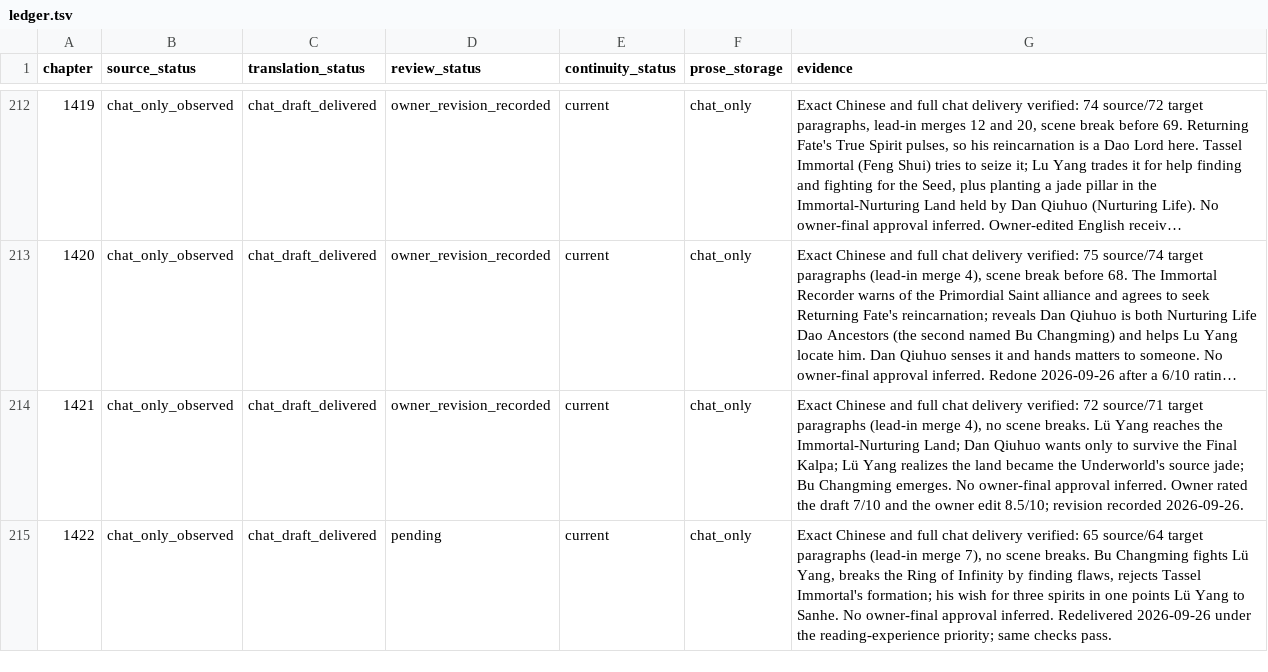
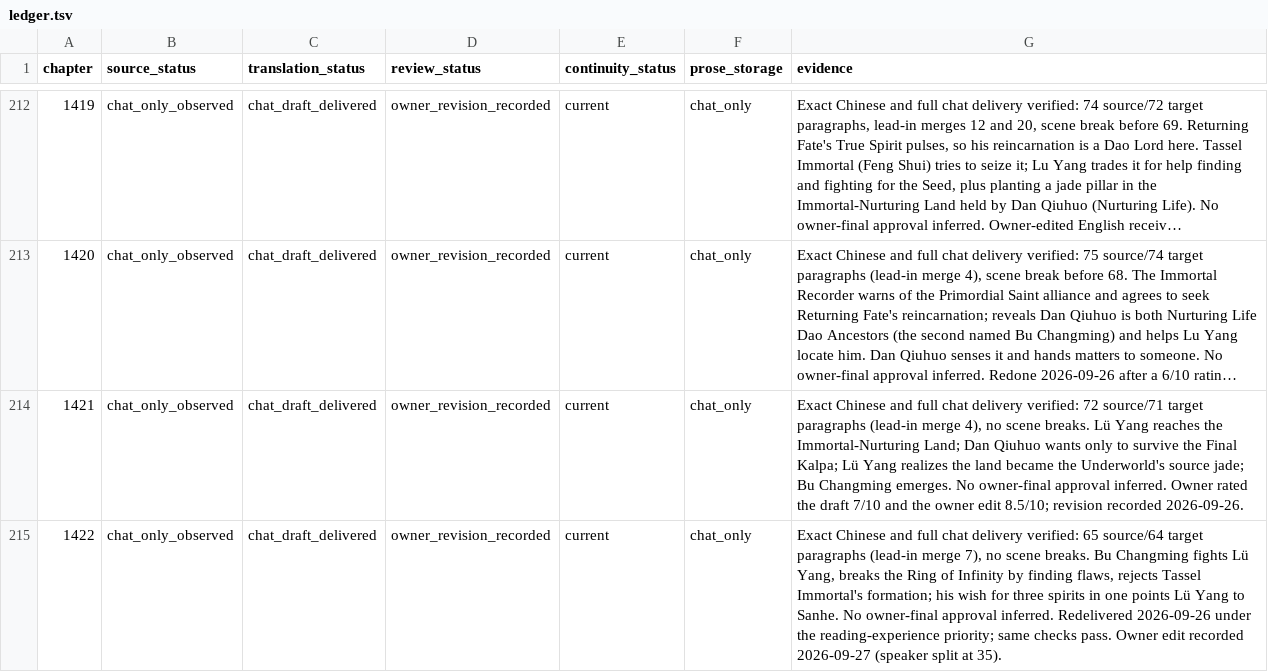
Before and after one commit to RoyUnconquerable/Translation, a TSV file: chatgpt/chapters/ledger.tsv, drawn as a sheet; only a part is shown, gaps mark what is left out; long unchanged cells end in ….

```diff
--- a/chatgpt/chapters/ledger.tsv
+++ b/chatgpt/chapters/ledger.tsv
@@ -214,2 +214,2 @@ chapter	source_status	translation_status	review_status	continuity_status	prose_s
 1421	chat_only_observed	chat_draft_delivered	owner_revision_recorded	current	chat_only	Exact Chinese and full chat delivery verified: 72 source/71 target paragraphs (lead-in merge 4), no scene breaks. Lü Yang reaches the Immortal-Nurturing Land; Dan Qiuhuo wants only to survive the Final Kalpa; Lü Yang realizes the land became the Underworld's source jade; Bu Changming emerges. No owner-final approval inferred. Owner rated the draft 7/10 and the owner edit 8.5/10; revision recorded 2026-09-26.
-1422	chat_only_observed	chat_draft_delivered	pending	current	chat_only	Exact Chinese and full chat delivery verified: 65 source/64 target paragraphs (lead-in merge 7), no scene breaks. Bu Changming fights Lü Yang, breaks the Ring of Infinity by finding flaws, rejects Tassel Immortal's formation; his wish for three spirits in one points Lü Yang to Sanhe. No owner-final approval inferred. Redelivered 2026-09-26 under the reading-experience priority; same checks pass.
+1422	chat_only_observed	chat_draft_delivered	owner_revision_recorded	current	chat_only	Exact Chinese and full chat delivery verified: 65 source/64 target paragraphs (lead-in merge 7), no scene breaks. Bu Changming fights Lü Yang, breaks the Ring of Infinity by finding flaws, rejects Tassel Immortal's formation; his wish for three spirits in one points Lü Yang to Sanhe. No owner-final approval inferred. Redelivered 2026-09-26 under the reading-experience priority; same checks pass. Owner edit recorded 2026-09-27 (speaker split at 35).
```
Also changed, not shown: chatgpt/glossary/phrase-memory.tsv, chatgpt/glossary/terminology.tsv, 6 other files.
